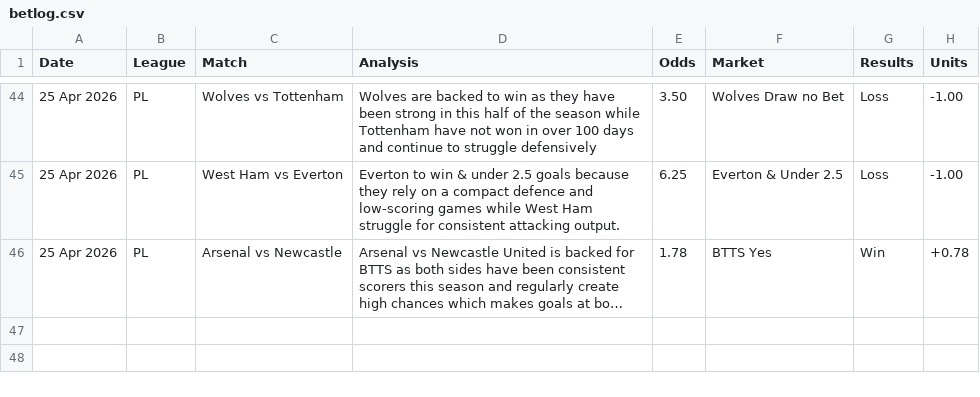
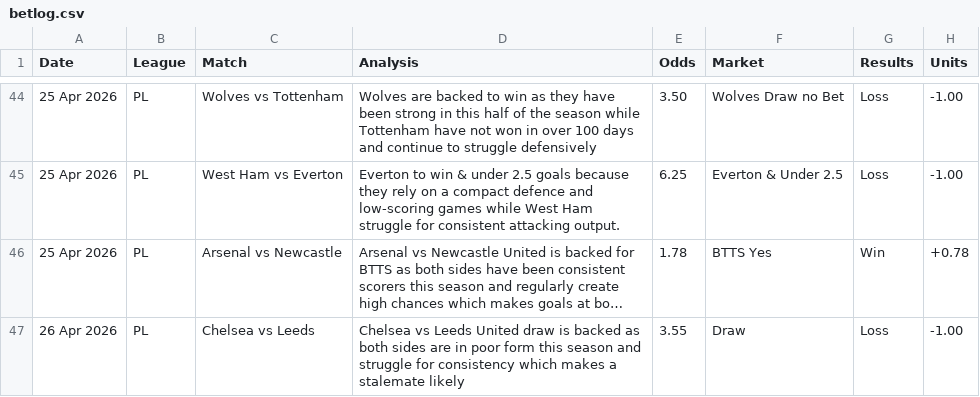
Before and after one commit to PLBETS/PLBETS.github.io, a CSV file: csv/betlog.csv, drawn as a sheet; only a part is shown, gaps mark what is left out; long unchanged cells end in …; the diff names each change by its address in the sheet, - before the commit and + after, or states it on an @@ line.

```diff
--- a/csv/betlog.csv
+++ b/csv/betlog.csv
+row 47: 26 Apr 2026 | PL | Chelsea vs Leeds | Chelsea vs Leeds United draw is backed as both sides are in poor form this season and struggle for consistency which makes a stalemate likely | 3.55 | Draw | Loss | -1.00
```
Also changed, not shown: csv/bets.csv.
